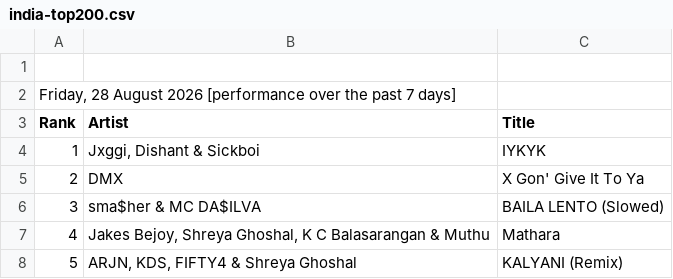
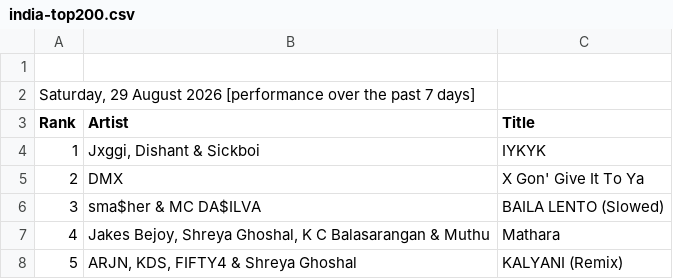
Before and after one commit to indraneel/shazam-charts, a CSV file: india-top200.csv, drawn as a sheet; only a part is shown.

Commit message:
Flat: latest data (2026-08-29T06:28:52.095Z) {   "date": "2026-08-29T06:28:52.095Z",   "files": [     {       "name": "world-top200.csv",       "deltaBytes": -63,       "source": "https://www.shazam.com/services/charts/csv/top-200/world"     },     {       "name": "usa-top200.csv",       "deltaBytes": 75,       "source": "https://www.shazam.com/services/charts/csv/top-200/united-states"     },     {       "name": "newark-top50.csv",       "deltaBytes": 75,       "source": "https://www.shazam.com/services/charts/csv/top-50/united-states/newark"     },     {       "name": "india-top200.csv",       "deltaBytes": 2,       "source": "https://www.shazam.com/services/charts/csv/top-200/india"     },     {       "name": "usa-discovery.json",       "deltaBytes": 2,       "source": "https://www.shazam.com/services/charts/csv/discovery/united-states"     },     {       "name": "india-discovery.json",       "deltaBytes": 2,       "source": "https://www.shazam.com/services/charts/csv/discovery/india"     }   ] }

```diff
--- a/india-top200.csv
+++ b/india-top200.csv
@@ -1,3 +1,3 @@
 
-"Friday, 28 August 2026 [performance over the past 7 days]"
+"Saturday, 29 August 2026 [performance over the past 7 days]"
 Rank,Artist,Title
```
Also changed, not shown: newark-top50.csv, usa-top200.csv, 3 other files.
